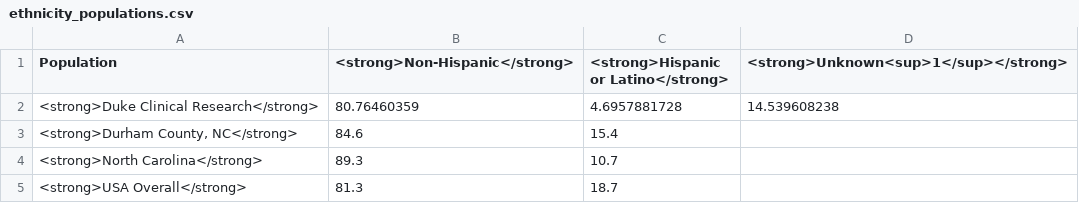
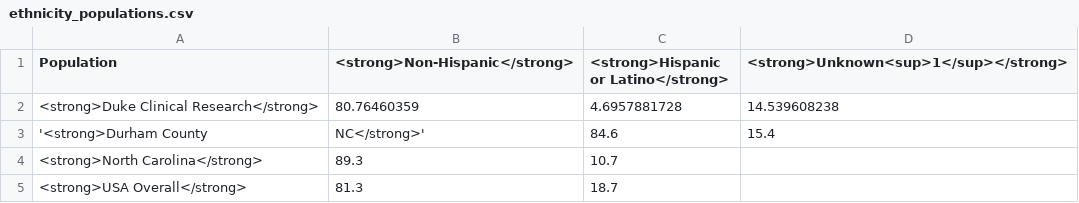
Before and after one commit to elliott-fisher/datawrapper, a CSV file: ethnicity_populations.csv, drawn as a sheet; removed rows and columns are numbered as before the commit, all else as after; the diff names each change by its address in the sheet, - before the commit and + after, or states it on an @@ line.

Commit message:
fix merge

```diff
--- a/ethnicity_populations.csv
+++ b/ethnicity_populations.csv
-row 3: <strong>Durham County, NC</strong> | 84.6 | 15.4
+row 3: '<strong>Durham County | NC</strong>' | 84.6 | 15.4
```
